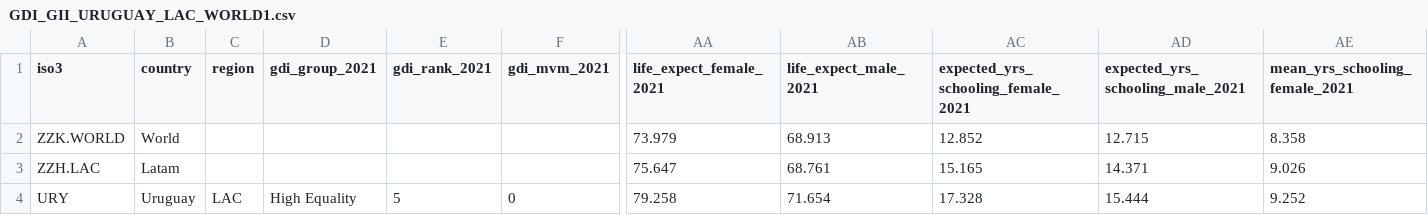
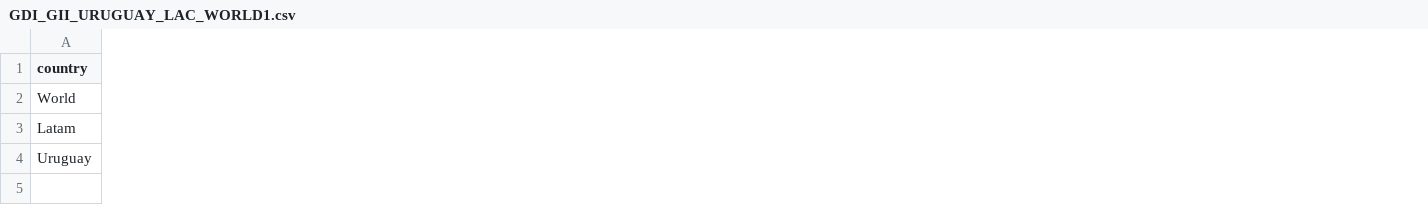
Before and after one commit to alecvinent/cp2023-data-api, a CSV file: src/main/resources/GDI_GII_URUGUAY_LAC_WORLD1.csv, drawn as a sheet; only a part is shown, gaps mark what is left out; the diff covers the shown part only; the diff names each change by its address in the sheet, - before the commit and + after, or states it on an @@ line.

Commit message:
refactored DemographicDataRepository csv consumption

```diff
--- a/src/main/resources/GDI_GII_URUGUAY_LAC_WORLD1.csv
+++ b/src/main/resources/GDI_GII_URUGUAY_LAC_WORLD1.csv
-column A (iso3), rows 2-4: ZZK.WORLD | ZZH.LAC | URY
-column C (region), row 4: LAC
-column D (gdi_group_2021), row 4: High Equality
-column E (gdi_rank_2021), row 4: 5
-column F (gdi_mvm_2021), row 4: 0
-column AA (life_expect_female_2021), rows 2-4: 73.979 | 75.647 | 79.258
-column AB (life_expect_male_2021), rows 2-4: 68.913 | 68.761 | 71.654
-column AC, rows 1-4: expected_yrs_schooling_female_2021 | 12.852 | 15.165 | 17.328
-column AD (expected_yrs_schooling_male_2021), rows 2-4: 12.715 | 14.371 | 15.444
-column AE (mean_yrs_schooling_female_2021), rows 2-4: 8.358 | 9.026 | 9.252
```
Also changed, not shown: 9 removed columns elsewhere in this file, 8 other files.
